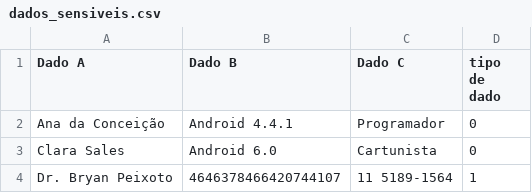
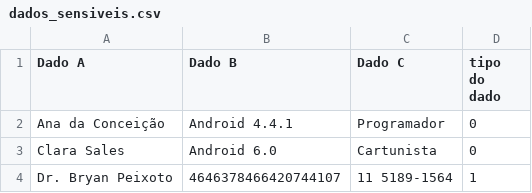
Before and after one commit to Dom-Juan/TCC-2, a CSV file: jupyter-notebook/tensor-alpha/dados_sensiveis.csv, drawn as a sheet; only a part is shown.

```diff
--- a/jupyter-notebook/tensor-alpha/dados_sensiveis.csv
+++ b/jupyter-notebook/tensor-alpha/dados_sensiveis.csv
@@ -1,2 +1,2 @@
-Dado A,Dado B,Dado C,tipo de dado
+Dado A,Dado B,Dado C,tipo do dado
 Ana da Conceição,Android 4.4.1,Programador,0
```
Also changed, not shown: jupyter-notebook/tensor-alpha/dados_sensiveis_aleatorio2.csv, jupyter-notebook/tensor-alpha/dados_sensiveis_mix_sem_resultado.csv, 15 other files.
